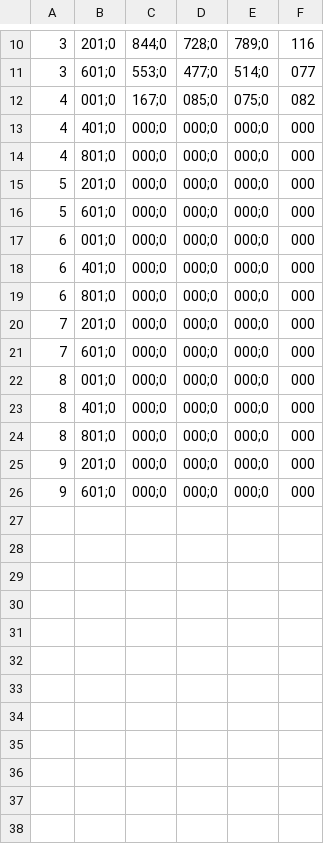
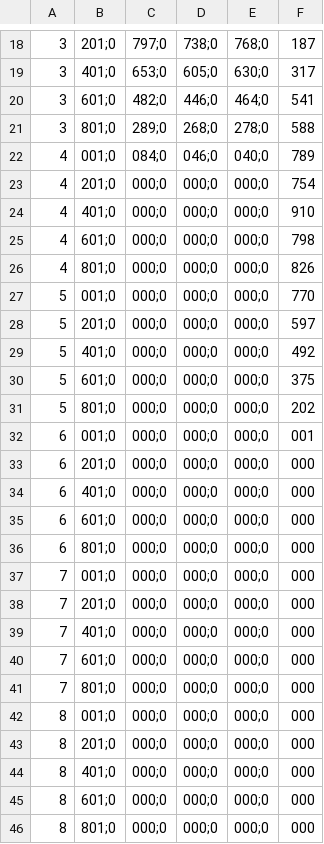
Before and after one commit to Pa-Nika/VMath, a CSV file: lab10/output_sin_impl.csv, drawn as a sheet; only a part is shown, gaps mark what is left out; the shorter side is filled out with more unchanged rows; addresses are those after the commit; the diff covers the shown part only; the diff names each change by its address in the sheet, - before the commit and + after, or states it on an @@ line.

```diff
--- a/lab10/output_sin_impl.csv
+++ b/lab10/output_sin_impl.csv
-C18: 844;0
+C18: 797;0
-D18: 728;0
+D18: 738;0
-E18: 789;0
+E18: 768;0
-F18: 116
+F18: 187
+row 19: 3 | 401;0 | 653;0 | 605;0 | 630;0 | 317
-C20: 553;0
+C20: 482;0
-D20: 477;0
+D20: 446;0
-E20: 514;0
+E20: 464;0
-F20: 077
+F20: 541
+row 21: 3 | 801;0 | 289;0 | 268;0 | 278;0 | 588
-C22: 167;0
+C22: 084;0
-D22: 085;0
+D22: 046;0
-E22: 075;0
+E22: 040;0
-F22: 082
+F22: 789
+row 23: 4 | 201;0 | 000;0 | 000;0 | 000;0 | 754
-F24: 000
+F24: 910
+row 25: 4 | 601;0 | 000;0 | 000;0 | 000;0 | 798
-F26: 000
+F26: 826
+row 27: 5 | 001;0 | 000;0 | 000;0 | 000;0 | 770
-F28: 000
+F28: 597
+row 29: 5 | 401;0 | 000;0 | 000;0 | 000;0 | 492
-F30: 000
+F30: 375
+row 31: 5 | 801;0 | 000;0 | 000;0 | 000;0 | 202
+row 32: 6 | 001;0 | 000;0 | 000;0 | 000;0 | 001
-B33: 001;0
+B33: 201;0
+row 35: 6 | 601;0 | 000;0 | 000;0 | 000;0 | 000
+row 37: 7 | 001;0 | 000;0 | 000;0 | 000;0 | 000
+row 39: 7 | 401;0 | 000;0 | 000;0 | 000;0 | 000
+row 41: 7 | 801;0 | 000;0 | 000;0 | 000;0 | 000
+row 43: 8 | 201;0 | 000;0 | 000;0 | 000;0 | 000
+row 45: 8 | 601;0 | 000;0 | 000;0 | 000;0 | 000
```
Also changed, not shown: 11 added rows and 24 edited cells elsewhere in this file, lab10/output_ab.csv, lab10/output_sin.csv, 9 other files.
